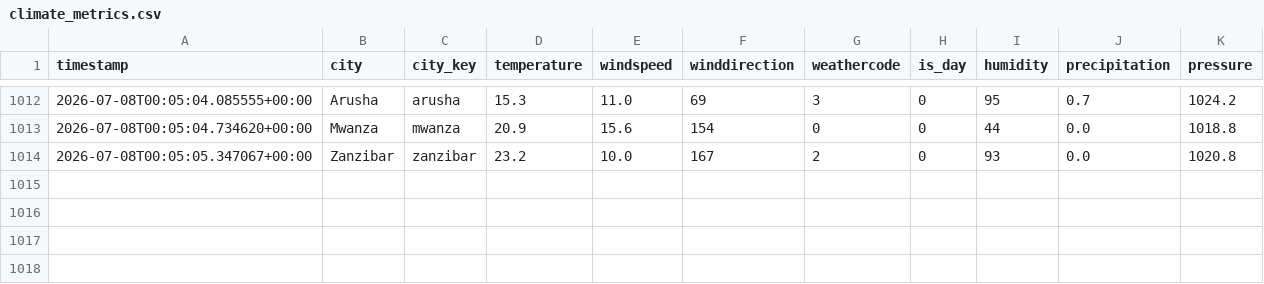
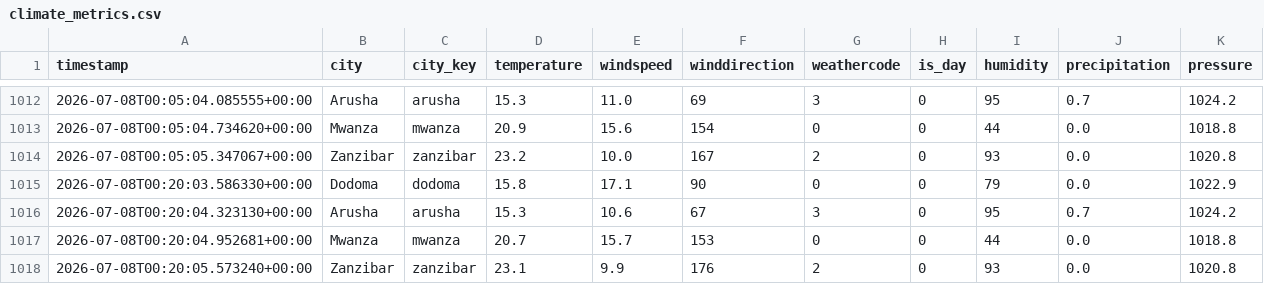
Before and after one commit to nyandajr/tanzania-climate-watch, a CSV file: data/processed/climate_metrics.csv, drawn as a sheet; only a part is shown, gaps mark what is left out.

```diff
--- a/data/processed/climate_metrics.csv
+++ b/data/processed/climate_metrics.csv
@@ -1014 +1014,5 @@ timestamp,city,city_key,temperature,windspeed,winddirection,weathercode,is_day,h
 2026-07-08T00:05:05.347067+00:00,Zanzibar,zanzibar,23.2,10.0,167,2,0,93,0.0,1020.8
+2026-07-08T00:20:03.586330+00:00,Dodoma,dodoma,15.8,17.1,90,0,0,79,0.0,1022.9
+2026-07-08T00:20:04.323130+00:00,Arusha,arusha,15.3,10.6,67,3,0,95,0.7,1024.2
+2026-07-08T00:20:04.952681+00:00,Mwanza,mwanza,20.7,15.7,153,0,0,44,0.0,1018.8
+2026-07-08T00:20:05.573240+00:00,Zanzibar,zanzibar,23.1,9.9,176,2,0,93,0.0,1020.8
```
Also changed, not shown: data/metrics/model_performance.csv, 6 other files.
